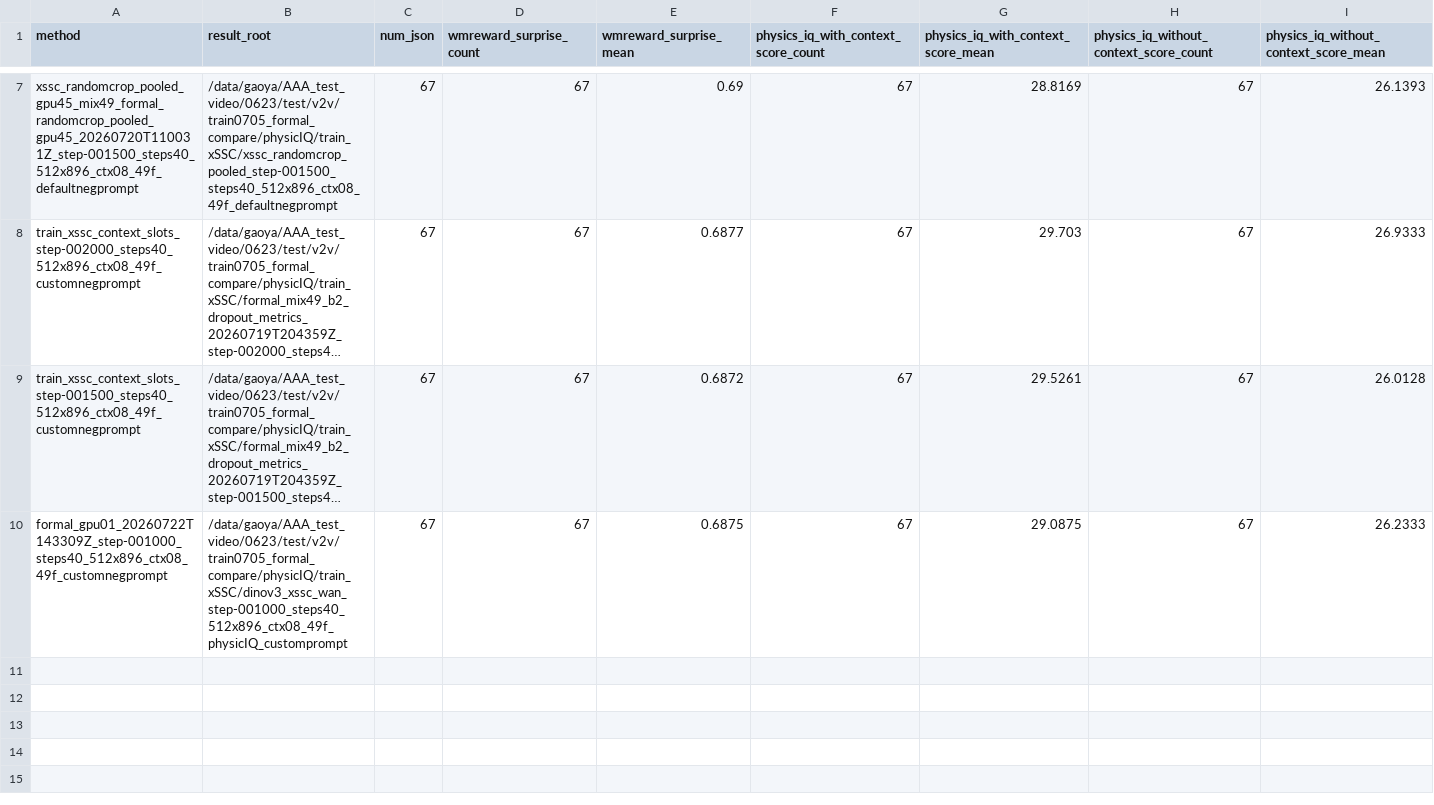
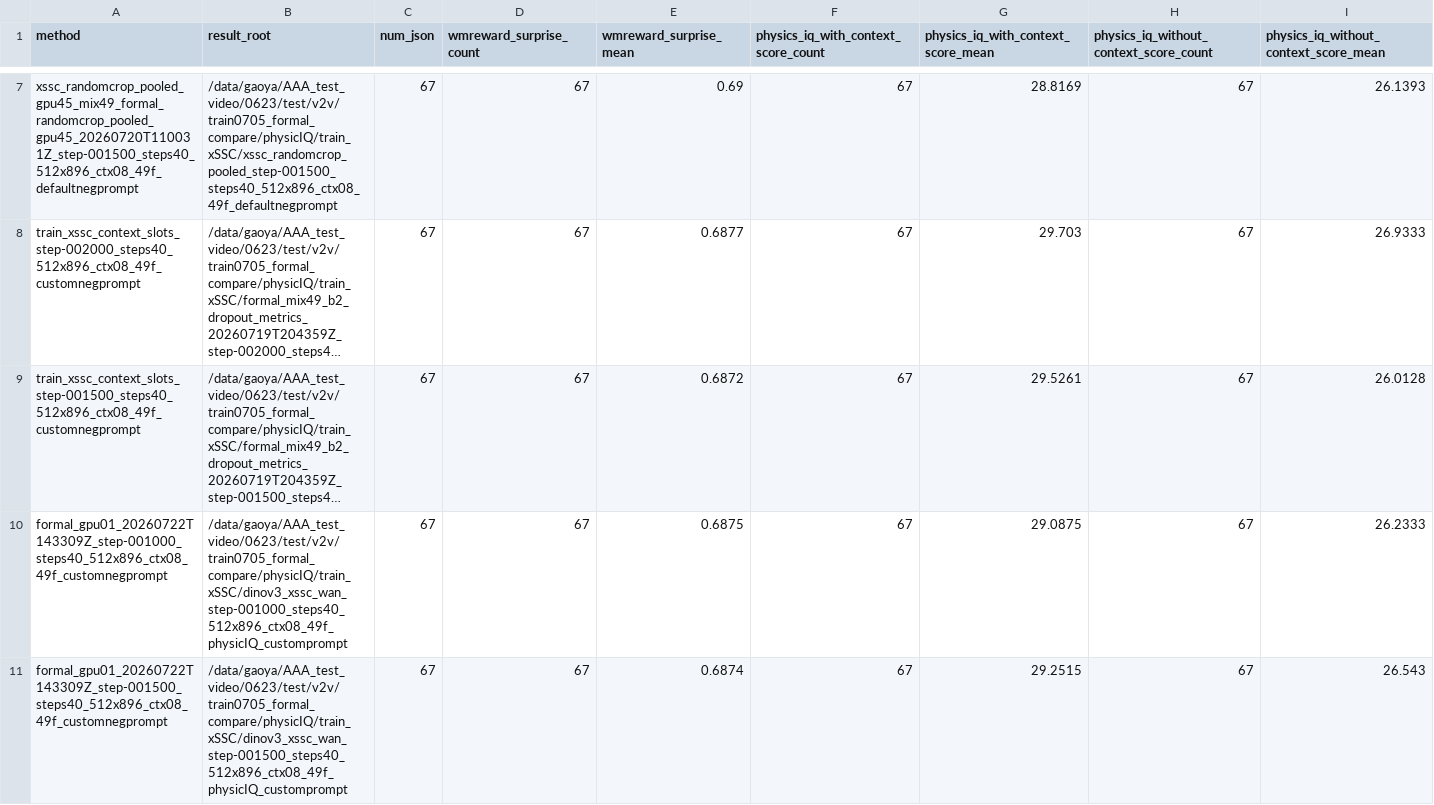
Before and after one commit to GAO7677/Code_Video, a CSV file: Code_data/Code_vjepa_vggt/code_vjepa_vggt/train0705_kubric_no_gt_box/AAAresults/AAAevalphysiq1_metric_summary.csv, drawn as a sheet; only a part is shown, gaps mark what is left out; long unchanged cells end in …; rows hold the shown columns only; the diff names each change by its address in the sheet, - before the commit and + after, or states it on an @@ line.

```diff
--- a/Code_data/Code_vjepa_vggt/code_vjepa_vggt/train0705_kubric_no_gt_box/AAAresults/AAAevalphysiq1_metric_summary.csv
+++ b/Code_data/Code_vjepa_vggt/code_vjepa_vggt/train0705_kubric_no_gt_box/AAAresults/AAAevalphysiq1_metric_summary.csv
+row 11: formal_gpu01_20260722T143309Z_step-001500_steps40_512x896_ctx08_49f_customnegprompt | /data/gaoya/AAA_test_video/0623/test/v2v/train0705_formal_compare/physicIQ/train_xSSC/dinov3_xssc_wan_step-001500_steps40_512x896_ctx08_49f_physicIQ_customprompt | 67 | 67 | 0.6874 | 67 | 29.2515 | 67 | 26.543
```
Also changed, not shown: 2 other files.
